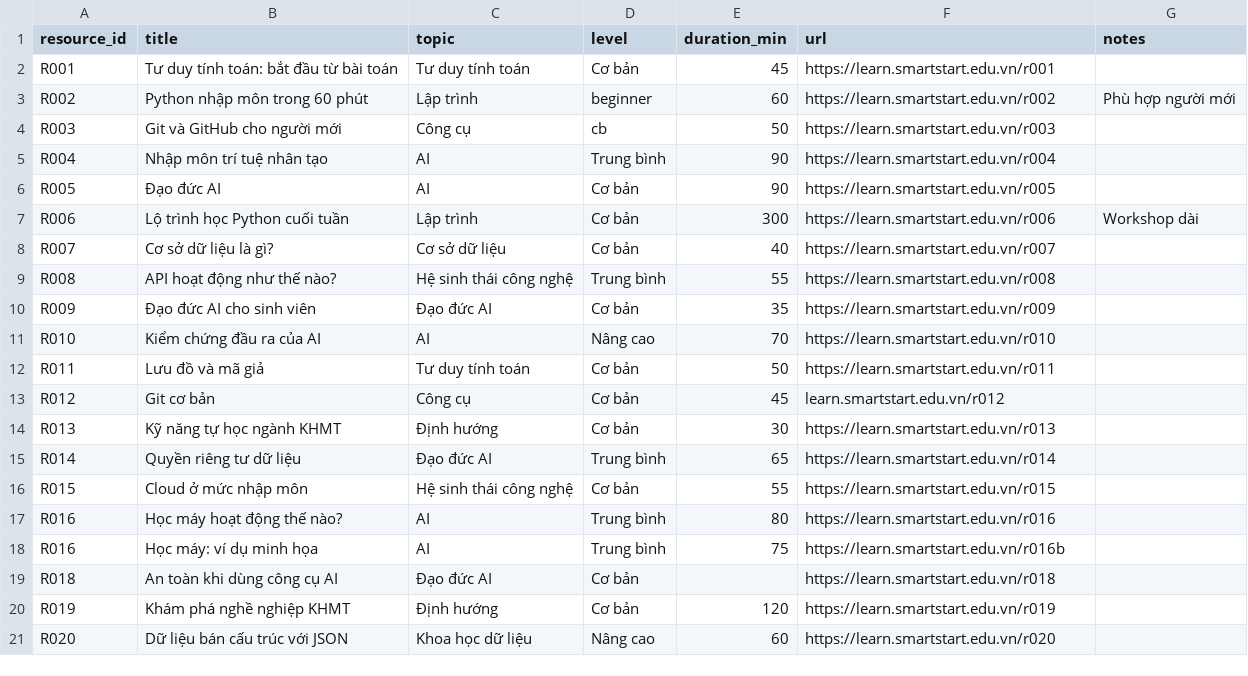
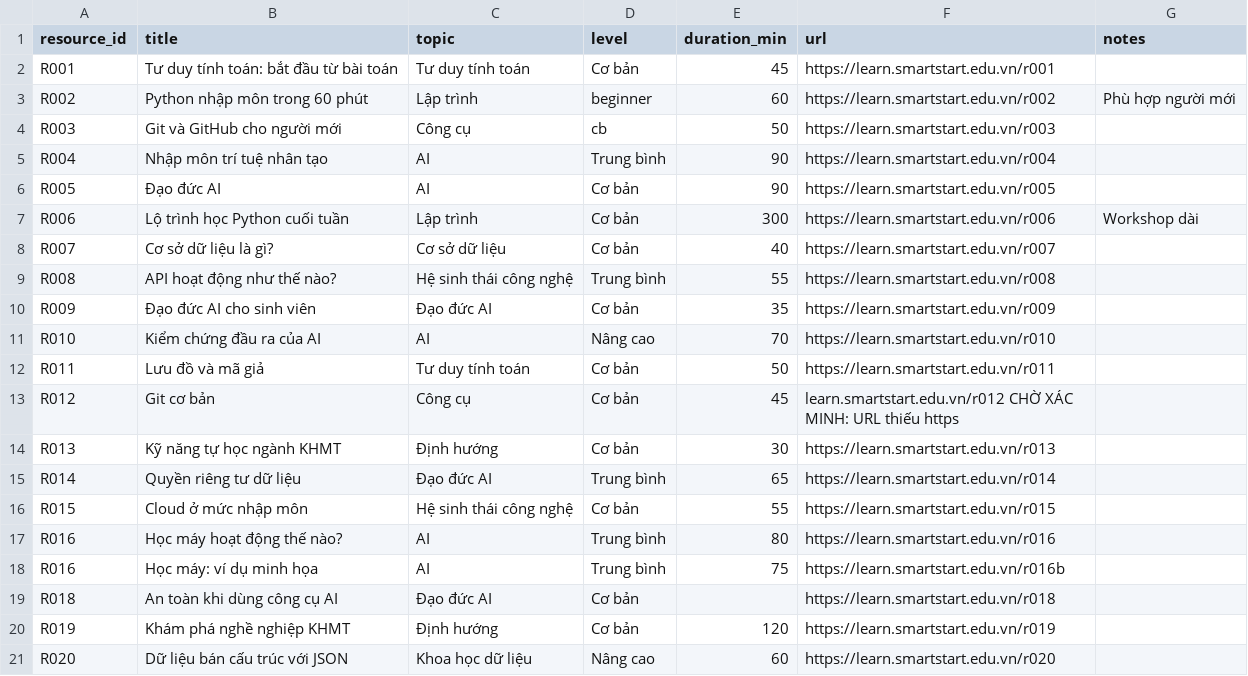
Before and after one commit to minhtue3007-Dnu/csc4015-smartstart, a CSV file: catalog_R001_R020.csv, drawn as a sheet.

Commit message:
Đánh dấu R012 chờ xác minh

```diff
--- a/catalog_R001_R020.csv
+++ b/catalog_R001_R020.csv
@@ -12,3 +12,3 @@ R010,Kiểm chứng đầu ra của AI,AI,Nâng cao,70,https://learn.smartstart.
 R011,Lưu đồ và mã giả,Tư duy tính toán,Cơ bản,50,https://learn.smartstart.edu.vn/r011,
-R012,Git cơ bản,Công cụ,Cơ bản,45,learn.smartstart.edu.vn/r012,
+R012,Git cơ bản,Công cụ,Cơ bản,45,learn.smartstart.edu.vn/r012 CHỜ XÁC MINH: URL thiếu https
 R013,Kỹ năng tự học ngành KHMT,Định hướng,Cơ bản,30,https://learn.smartstart.edu.vn/r013,
```
